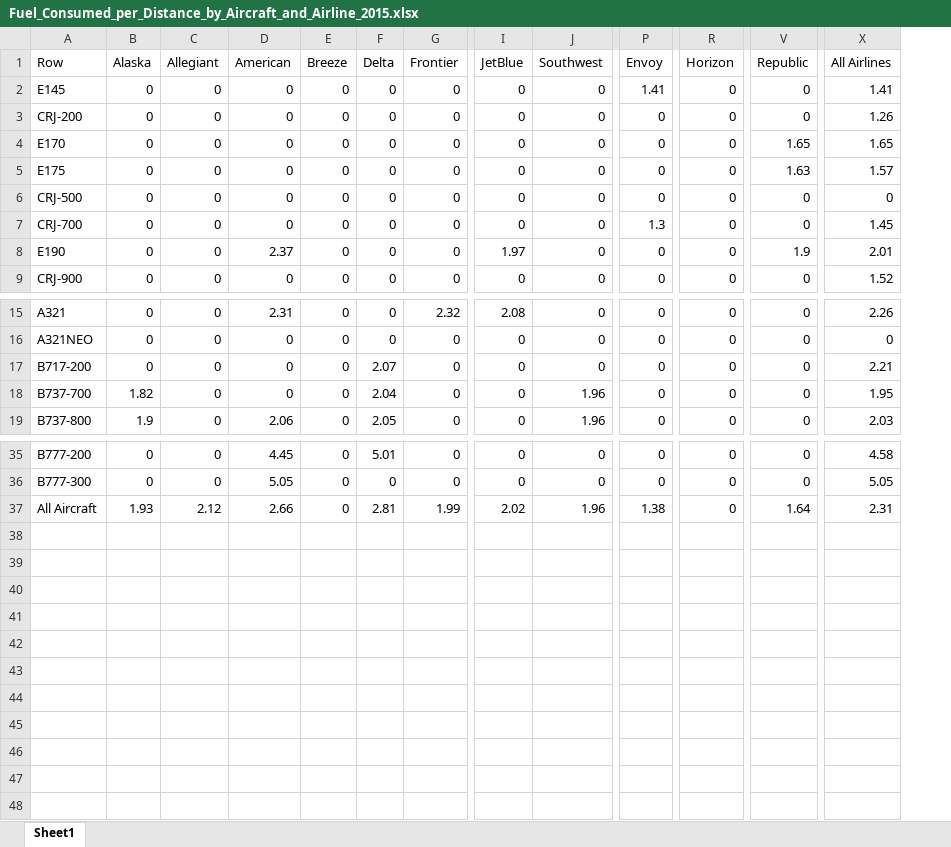
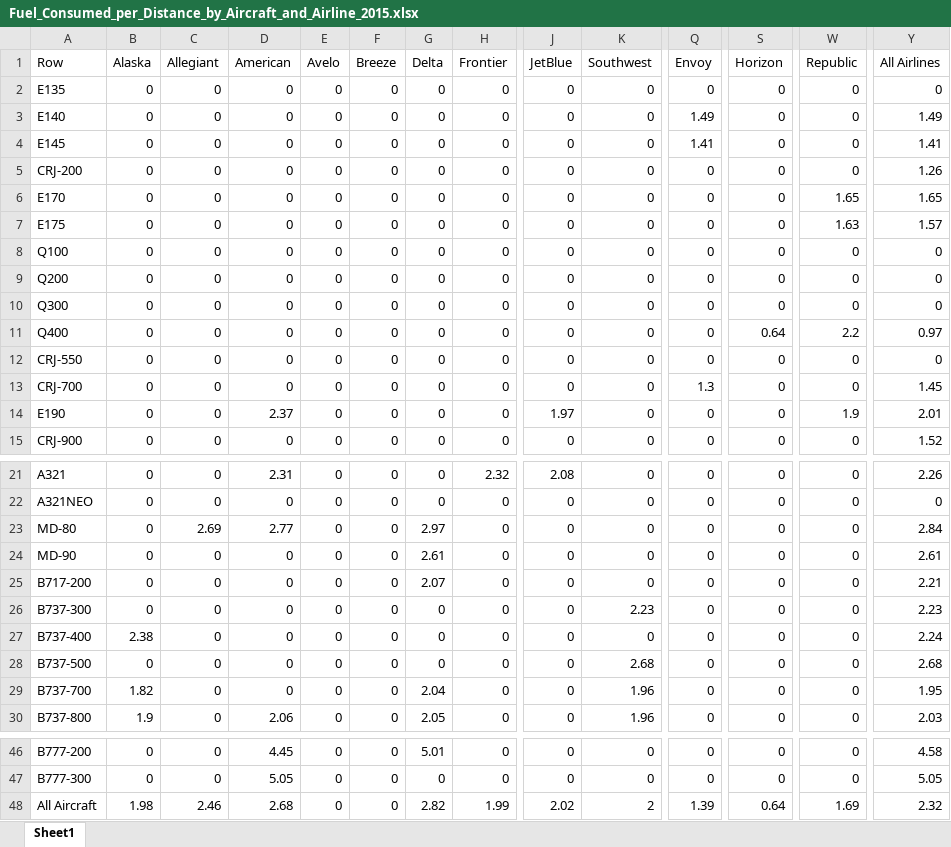
Before and after one commit to andyeske/Airline-Data-Analysis-Tools, an Excel workbook: Output Data Tables/APAT Outputs/Fuel Consumption Tables/2015/Fuel_Consumed_per_Distance_by_Aircraft_and_Airline_2015.xlsx, sheet Sheet1, drawn as a sheet; only a part is shown, gaps mark what is left out; values as stored, in another font and other column widths than the file's, no borders; addresses are those after the commit; rows hold the shown columns only; the diff names each change by its address in the sheet, - before the commit and + after, or states it on an @@ line.

```diff
--- a/Output Data Tables/APAT Outputs/Fuel Consumption Tables/2015/Fuel_Consumed_per_Distance_by_Aircraft_and_Airline_2015.xlsx (sheet Sheet1)
+++ b/Output Data Tables/APAT Outputs/Fuel Consumption Tables/2015/Fuel_Consumed_per_Distance_by_Aircraft_and_Airline_2015.xlsx (sheet Sheet1)
+column E (Avelo), rows 4-7: all 0; rows 12-15: all 0; rows 21-22: 0 | 0; row 25: 0; rows 29-30: 0 | 0; rows 46-48: all 0
+row 2: E135 | 0 | 0 | 0 | 0 | 0 | 0 | 0 | 0 | 0 | 0 | 0 | 0 | 0
+row 3: E140 | 0 | 0 | 0 | 0 | 0 | 0 | 0 | 0 | 0 | 1.49 | 0 | 0 | 1.49
+row 8: Q100 | 0 | 0 | 0 | 0 | 0 | 0 | 0 | 0 | 0 | 0 | 0 | 0 | 0
+row 9: Q200 | 0 | 0 | 0 | 0 | 0 | 0 | 0 | 0 | 0 | 0 | 0 | 0 | 0
+row 10: Q300 | 0 | 0 | 0 | 0 | 0 | 0 | 0 | 0 | 0 | 0 | 0 | 0 | 0
+row 11: Q400 | 0 | 0 | 0 | 0 | 0 | 0 | 0 | 0 | 0 | 0 | 0.64 | 2.2 | 0.97
-A12 (Row): CRJ-500
+A12 (Row): CRJ-550
+row 23: MD-80 | 0 | 2.69 | 2.77 | 0 | 0 | 2.97 | 0 | 0 | 0 | 0 | 0 | 0 | 2.84
+row 24: MD-90 | 0 | 0 | 0 | 0 | 0 | 2.61 | 0 | 0 | 0 | 0 | 0 | 0 | 2.61
+row 26: B737-300 | 0 | 0 | 0 | 0 | 0 | 0 | 0 | 0 | 2.23 | 0 | 0 | 0 | 2.23
+row 27: B737-400 | 2.38 | 0 | 0 | 0 | 0 | 0 | 0 | 0 | 0 | 0 | 0 | 0 | 2.24
+row 28: B737-500 | 0 | 0 | 0 | 0 | 0 | 0 | 0 | 0 | 2.68 | 0 | 0 | 0 | 2.68
-B48 (Alaska): 1.93
+B48 (Alaska): 1.98
-C48 (Allegiant): 2.12
+C48 (Allegiant): 2.46
-D48 (American): 2.66
+D48 (American): 2.68
-G48 (Delta): 2.81
+G48 (Delta): 2.82
-K48 (Southwest): 1.96
+K48 (Southwest): 2
-Q48 (Envoy): 1.38
+Q48 (Envoy): 1.39
-S48 (Horizon): 0
+S48 (Horizon): 0.64
-W48 (Republic): 1.64
+W48 (Republic): 1.69
-Y48 (All Airlines): 2.31
+Y48 (All Airlines): 2.32
```
Also changed, not shown: Output Data Tables/APAT Outputs/Fuel Consumption Tables/2015/Fuel_Consumed_per_ASMs_by_Aircraft_and_Airline_2015.xlsx.
